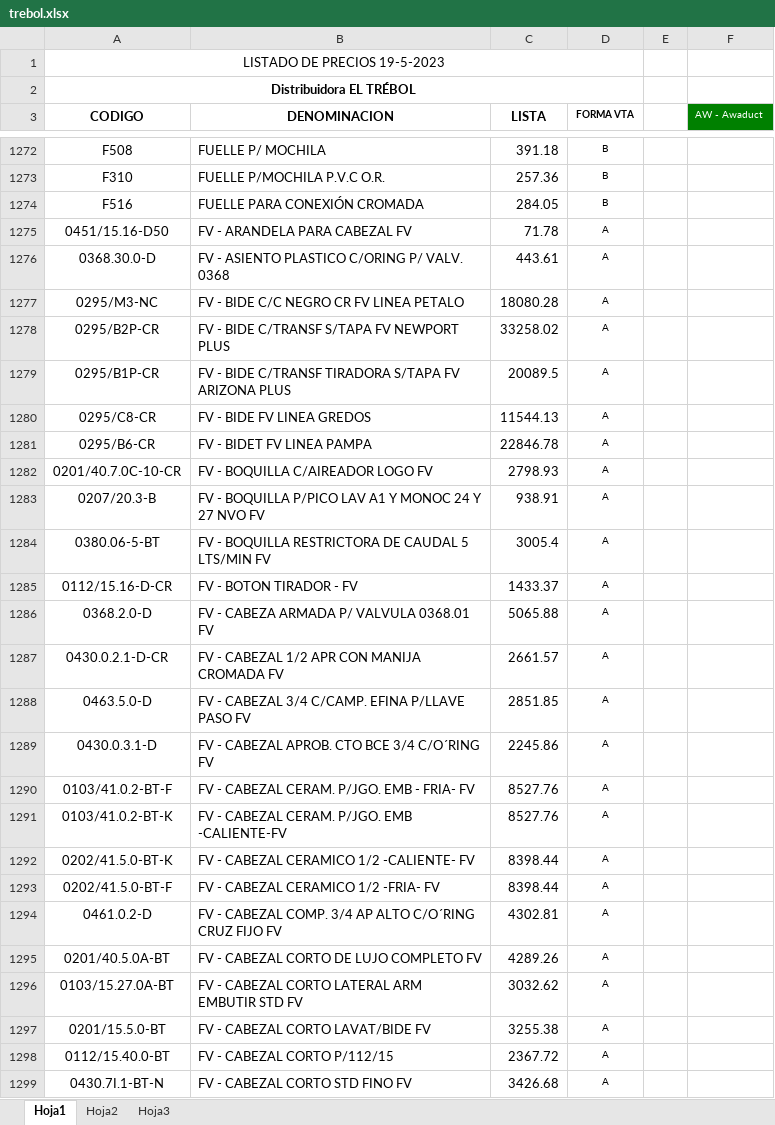
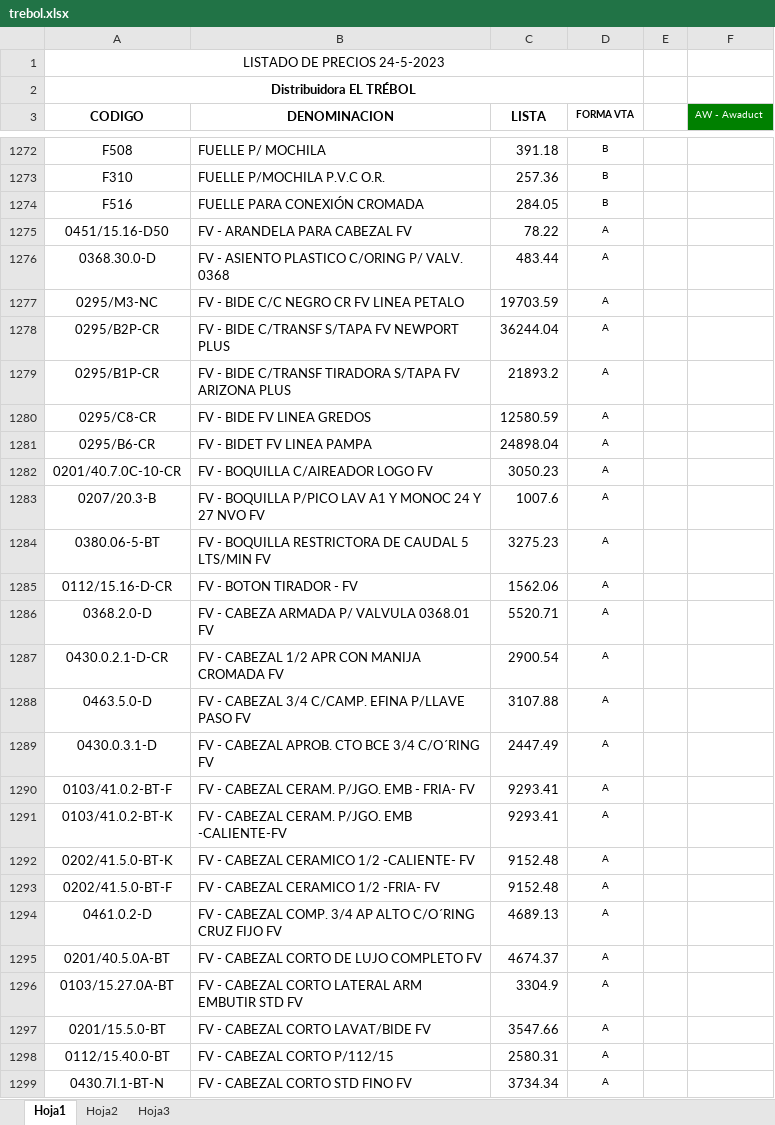
Before and after one commit to jerojimenez17/sanitarios-backend, an Excel workbook: excel-files/trebol.xlsx, sheet Hoja1, drawn as a sheet; only a part is shown, gaps mark what is left out; values as stored, in another font and other column widths than the file's, no borders; charts and pictures not drawn; the diff covers the shown part only; the diff names each change by its address in the sheet, - before the commit and + after, or states it on an @@ line.

```diff
--- a/excel-files/trebol.xlsx (sheet Hoja1)
+++ b/excel-files/trebol.xlsx (sheet Hoja1)
-A1 (CODIGO): LISTADO DE PRECIOS 19-5-2023
+A1 (CODIGO): LISTADO DE PRECIOS 24-5-2023
-C1275 (LISTA): 71.78
+C1275 (LISTA): 78.22
-C1276 (LISTA): 443.61
+C1276 (LISTA): 483.44
-C1277 (LISTA): 18080.28
+C1277 (LISTA): 19703.59
-C1278 (LISTA): 33258.02
+C1278 (LISTA): 36244.04
-C1279 (LISTA): 20089.5
+C1279 (LISTA): 21893.2
-C1280 (LISTA): 11544.13
+C1280 (LISTA): 12580.59
-C1281 (LISTA): 22846.78
+C1281 (LISTA): 24898.04
-C1282 (LISTA): 2798.93
+C1282 (LISTA): 3050.23
-C1283 (LISTA): 938.91
+C1283 (LISTA): 1007.6
-C1284 (LISTA): 3005.4
+C1284 (LISTA): 3275.23
-C1285 (LISTA): 1433.37
+C1285 (LISTA): 1562.06
-C1286 (LISTA): 5065.88
+C1286 (LISTA): 5520.71
-C1287 (LISTA): 2661.57
+C1287 (LISTA): 2900.54
-C1288 (LISTA): 2851.85
+C1288 (LISTA): 3107.88
-C1289 (LISTA): 2245.86
+C1289 (LISTA): 2447.49
-C1290:C1291 (LISTA): 8527.76
+C1290:C1291 (LISTA): 9293.41
-C1292:C1293 (LISTA): 8398.44
+C1292:C1293 (LISTA): 9152.48
-C1294 (LISTA): 4302.81
+C1294 (LISTA): 4689.13
-C1295 (LISTA): 4289.26
+C1295 (LISTA): 4674.37
-C1296 (LISTA): 3032.62
+C1296 (LISTA): 3304.9
-C1297 (LISTA): 3255.38
+C1297 (LISTA): 3547.66
-C1298 (LISTA): 2367.72
+C1298 (LISTA): 2580.31
-C1299 (LISTA): 3426.68
+C1299 (LISTA): 3734.34
```
Also changed, not shown: 374 edited cells elsewhere in this sheet, charts or pictures, excel-files/foxs.xlsx, excel-files/jm.xlsx, 3 other files.
